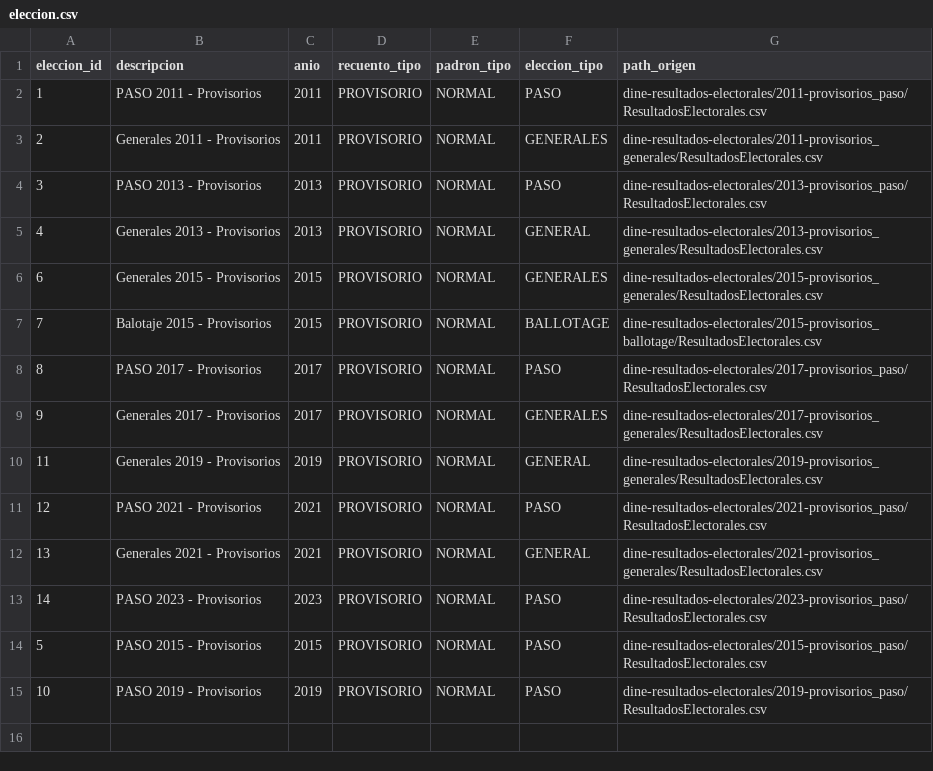
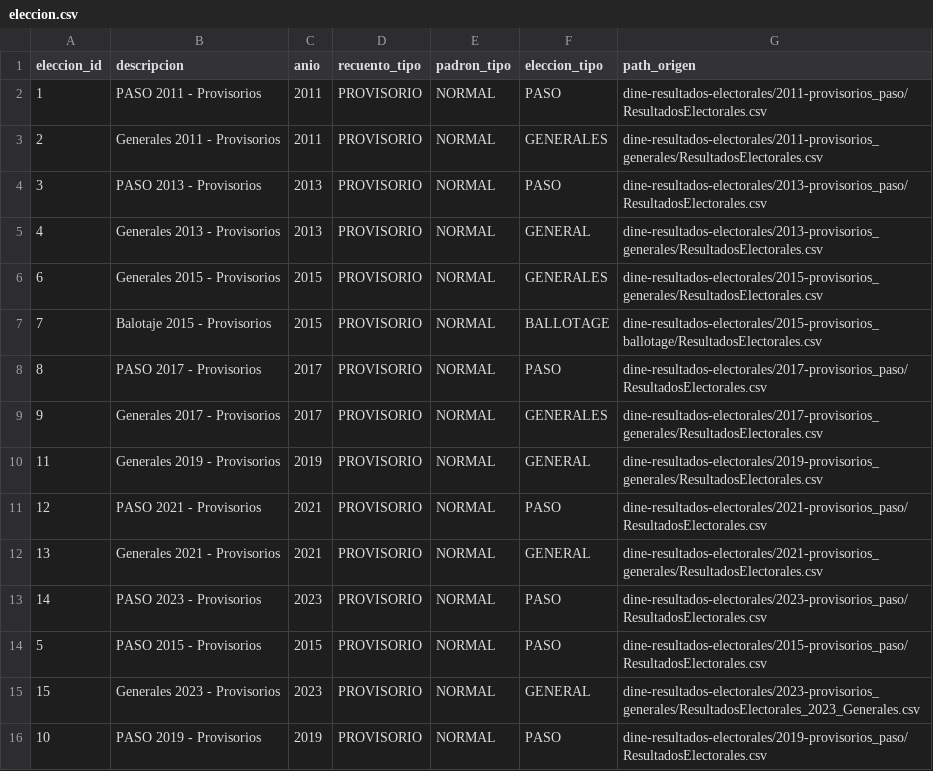
Before and after one commit to StefanoBalbo/Political_Economy, a CSV file: eco pol 2023/datos_mesas/eleccion.csv, drawn as a sheet.

```diff
--- a/eco pol 2023/datos_mesas/eleccion.csv
+++ b/eco pol 2023/datos_mesas/eleccion.csv
@@ -14,2 +14,3 @@ eleccion_id,descripcion,anio,recuento_tipo,padron_tipo,eleccion_tipo,path_origen
 5,PASO 2015 - Provisorios,2015,PROVISORIO,NORMAL,PASO,dine-resultados-electorales/2015-provisorios_paso/ResultadosElectorales.csv
+15,Generales 2023 - Provisorios,2023,PROVISORIO,NORMAL,GENERAL,dine-resultados-electorales/2023-provisorios_generales/ResultadosElectorales_2023_Generales.csv
 10,PASO 2019 - Provisorios,2019,PROVISORIO,NORMAL,PASO,dine-resultados-electorales/2019-provisorios_paso/ResultadosElectorales.csv
```
Also changed, not shown: eco pol 2023/datos_mesas/agrupacion.csv, eco pol 2023/datos_mesas/cargo.csv, 14 other files.
